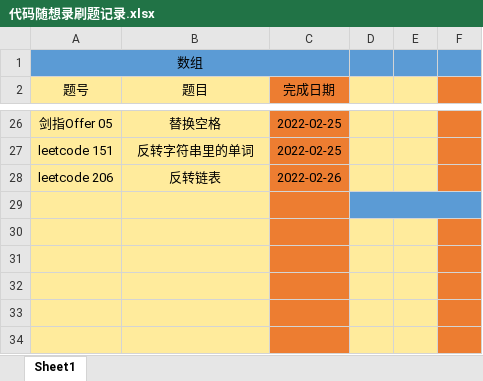
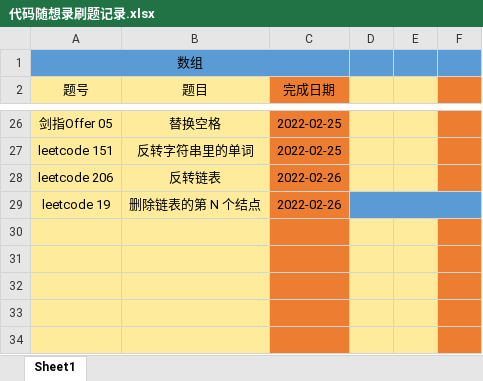
Before and after one commit to hs-zhangsan/leetcode, an Excel workbook: 代码随想录刷题/代码随想录刷题记录.xlsx, sheet Sheet1, drawn as a sheet; only a part is shown, gaps mark what is left out; values as stored, in another font and other column widths than the file's, no borders; the diff names each change by its address in the sheet, - before the commit and + after, or states it on an @@ line.

```diff
--- a/代码随想录刷题/代码随想录刷题记录.xlsx (sheet Sheet1)
+++ b/代码随想录刷题/代码随想录刷题记录.xlsx (sheet Sheet1)
-row 29: (empty)
+row 29: leetcode 19 | 删除链表的第 N 个结点 | 2022-02-26
```
Also changed, not shown: 1 other file.
